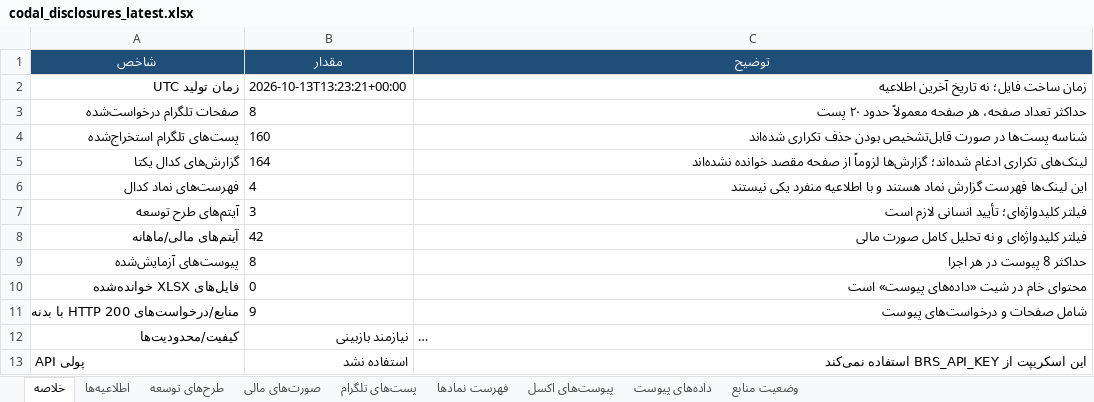
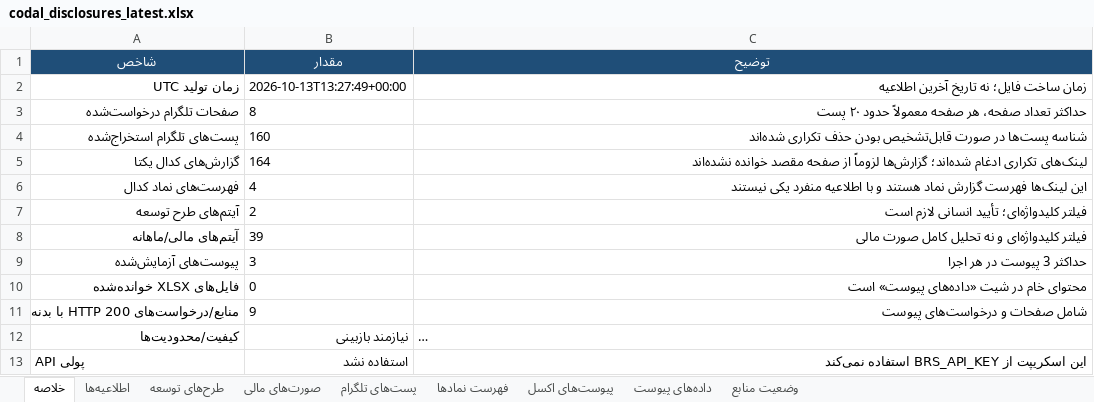
Before and after one commit to Hhh1370/radar-bourse, an Excel workbook: data/codal_disclosures_latest.xlsx, sheet خلاصه, drawn as a sheet; long unchanged cells end in …; values as stored, in another font and other column widths than the file's, no borders; the diff names each change by its address in the sheet, - before the commit and + after, or states it on an @@ line.

```diff
--- a/data/codal_disclosures_latest.xlsx (sheet خلاصه)
+++ b/data/codal_disclosures_latest.xlsx (sheet خلاصه)
-B2 (مقدار): 2026-10-13T13:23:21+00:00
+B2 (مقدار): 2026-10-13T13:27:49+00:00
-B7 (مقدار): 3
+B7 (مقدار): 2
-B8 (مقدار): 42
+B8 (مقدار): 39
-B9 (مقدار): 8
+B9 (مقدار): 3
-C9 (توضیح): حداکثر 8 پیوست در هر اجرا
+C9 (توضیح): حداکثر 3 پیوست در هر اجرا
```
Also changed, not shown: sheet اطلاعیه‌ها, sheet صورت‌های مالی, sheet پست‌های تلگرام, sheet پیوست‌های اکسل, sheet وضعیت منابع, sheet فهرست نمادها, 1 more sheet, 1 other file.
